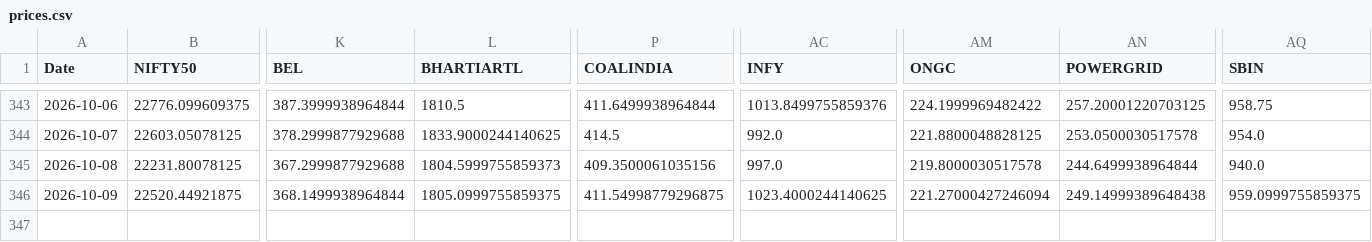
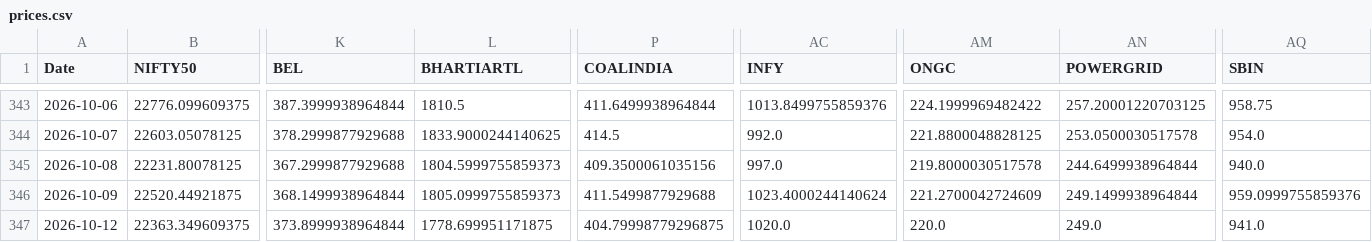
Before and after one commit to varshu22/relative-rotational-graph, a CSV file: prices.csv, drawn as a sheet; only a part is shown, gaps mark what is left out; rows hold the shown columns only; the diff names each change by its address in the sheet, - before the commit and + after, or states it on an @@ line.

```diff
--- a/prices.csv
+++ b/prices.csv
-L346 (BHARTIARTL): 1805.0999755859375
+L346 (BHARTIARTL): 1805.0999755859373
-P346 (COALINDIA): 411.54998779296875
+P346 (COALINDIA): 411.5499877929688
-AC346 (INFY): 1023.4000244140625
+AC346 (INFY): 1023.4000244140624
-AM346 (ONGC): 221.27000427246094
+AM346 (ONGC): 221.2700042724609
-AN346 (POWERGRID): 249.14999389648438
+AN346 (POWERGRID): 249.1499938964844
-AQ346 (SBIN): 959.0999755859375
+AQ346 (SBIN): 959.0999755859376
+row 347: 2026-10-12 | 22363.349609375 | 373.8999938964844 | 1778.699951171875 | 404.79998779296875 | 1020.0 | 220.0 | 249.0 | 941.0
```
Also changed, not shown: 1 other file.
